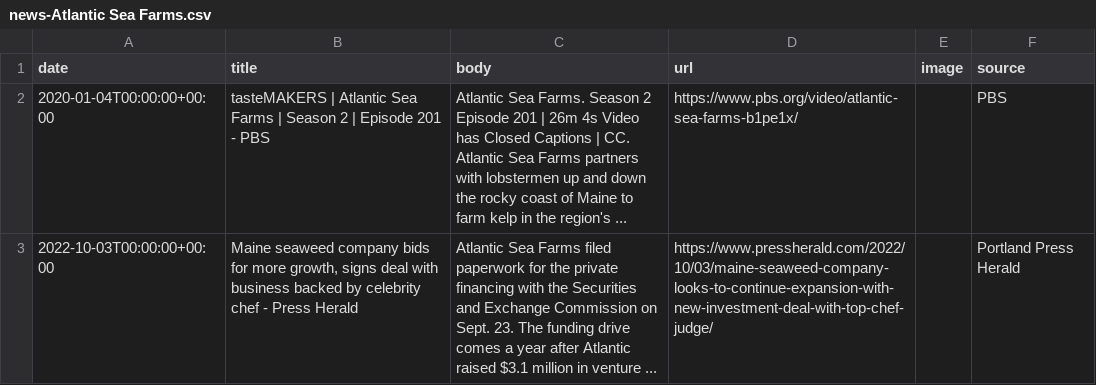
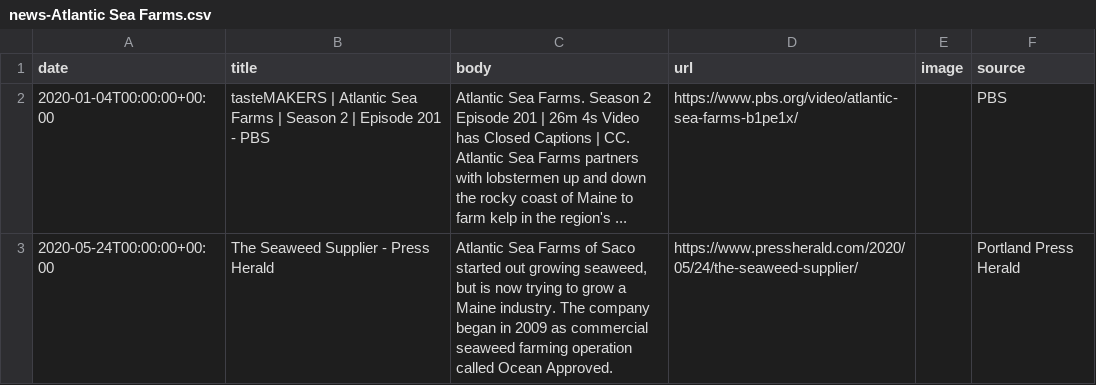
Before and after one commit to lloydchang/zzz-company-news, a CSV file: news-Atlantic Sea Farms.csv, drawn as a sheet.

```diff
--- a/news-Atlantic Sea Farms.csv
+++ b/news-Atlantic Sea Farms.csv
@@ -2,2 +2,2 @@ date,title,body,url,image,source
 2020-01-04T00:00:00+00:00,tasteMAKERS | Atlantic Sea Farms | Season 2 | Episode 201 - PBS,Atlantic Sea Farms. Season 2 Episode 201 | 26m 4s Video has Closed Captions | CC. Atlantic Sea Farms partners with lobstermen up and down the rocky coast of Maine to farm kelp in the region's ...,https://www.pbs.org/video/atlantic-sea-farms-b1pe1x/,,PBS
-2022-10-03T00:00:00+00:00,"Maine seaweed company bids for more growth, signs deal with business backed by celebrity chef - Press Herald",Atlantic Sea Farms filed paperwork for the private financing with the Securities and Exchange Commission on Sept. 23. The funding drive comes a year after Atlantic raised $3.1 million in venture ...,https://www.pressherald.com/2022/10/03/maine-seaweed-company-looks-to-continue-expansion-with-new-investment-deal-with-top-chef-judge/,,Portland Press Herald
+2020-05-24T00:00:00+00:00,The Seaweed Supplier - Press Herald,"Atlantic Sea Farms of Saco started out growing seaweed, but is now trying to grow a Maine industry. The company began in 2009 as commercial seaweed farming operation called Ocean Approved.",https://www.pressherald.com/2020/05/24/the-seaweed-supplier/,,Portland Press Herald
```
Also changed, not shown: aggregated-news.csv, news-BrainCheck.csv, 6 other files.
